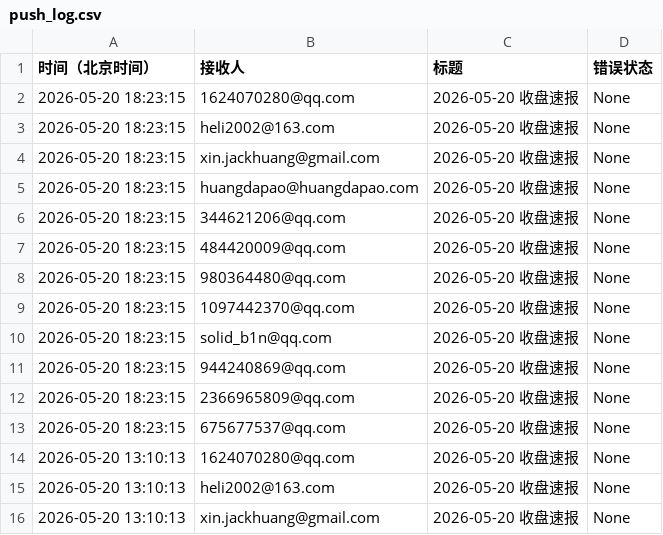
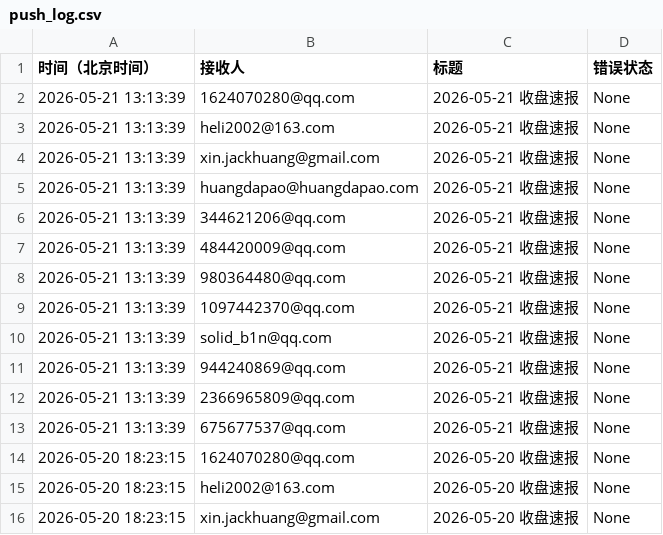
Before and after one commit to cmdSTARMO/market_repo, a CSV file: push_log.csv, drawn as a sheet; only a part is shown; the shorter side is filled out with more unchanged rows; the diff names each change by its address in the sheet, - before the commit and + after, or states it on an @@ line.

```diff
--- a/push_log.csv
+++ b/push_log.csv
+row 2: 2026-05-21 13:13:39 | 1624070280@qq.com | 2026-05-21 收盘速报 | None
+row 3: 2026-05-21 13:13:39 | heli2002@163.com | 2026-05-21 收盘速报 | None
+row 4: 2026-05-21 13:13:39 | xin.jackhuang@gmail.com | 2026-05-21 收盘速报 | None
+row 5: 2026-05-21 13:13:39 | huangdapao@huangdapao.com | 2026-05-21 收盘速报 | None
+row 6: 2026-05-21 13:13:39 | 344621206@qq.com | 2026-05-21 收盘速报 | None
+row 7: 2026-05-21 13:13:39 | 484420009@qq.com | 2026-05-21 收盘速报 | None
+row 8: 2026-05-21 13:13:39 | 980364480@qq.com | 2026-05-21 收盘速报 | None
+row 9: 2026-05-21 13:13:39 | 1097442370@qq.com | 2026-05-21 收盘速报 | None
+row 10: 2026-05-21 13:13:39 | solid_b1n@qq.com | 2026-05-21 收盘速报 | None
+row 11: 2026-05-21 13:13:39 | 944240869@qq.com | 2026-05-21 收盘速报 | None
+row 12: 2026-05-21 13:13:39 | 2366965809@qq.com | 2026-05-21 收盘速报 | None
+row 13: 2026-05-21 13:13:39 | 675677537@qq.com | 2026-05-21 收盘速报 | None
```
